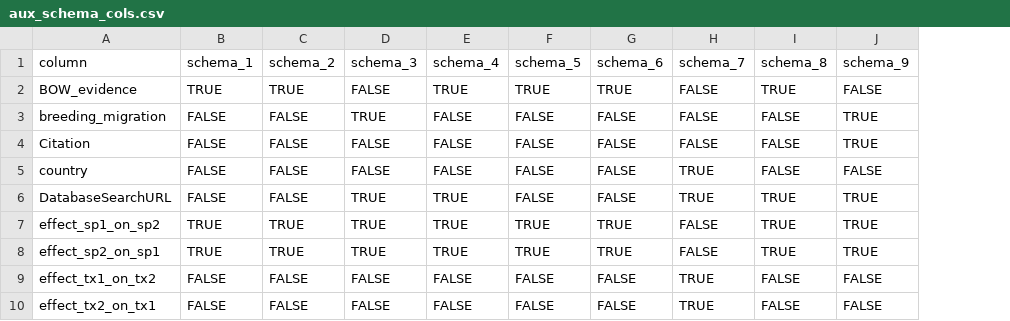
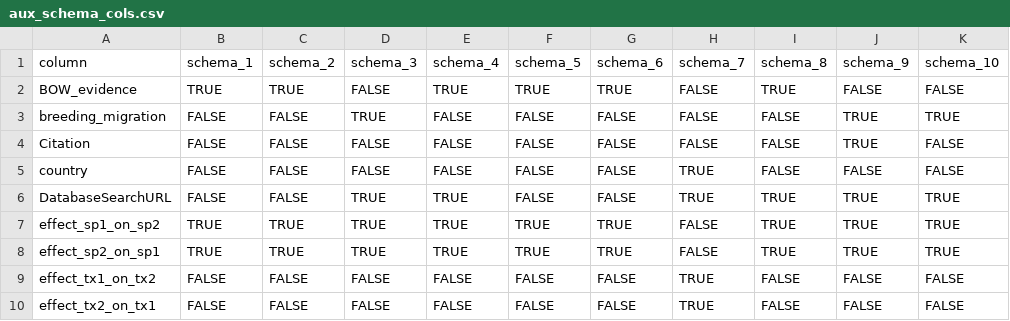
Before and after one commit to TheMetaNetworksProject/MetaNetworksProject-Main, a CSV file: R/L0/aux_schema_cols.csv, drawn as a sheet; only a part is shown; the diff names each change by its address in the sheet, - before the commit and + after, or states it on an @@ line.

```diff
--- a/R/L0/aux_schema_cols.csv
+++ b/R/L0/aux_schema_cols.csv
+column K (schema_10), rows 2-10: FALSE | TRUE | FALSE | FALSE | TRUE | TRUE | TRUE | FALSE | FALSE
```
Also changed, not shown: R/L0/aux_schema_metadata.csv, 5 other files.
